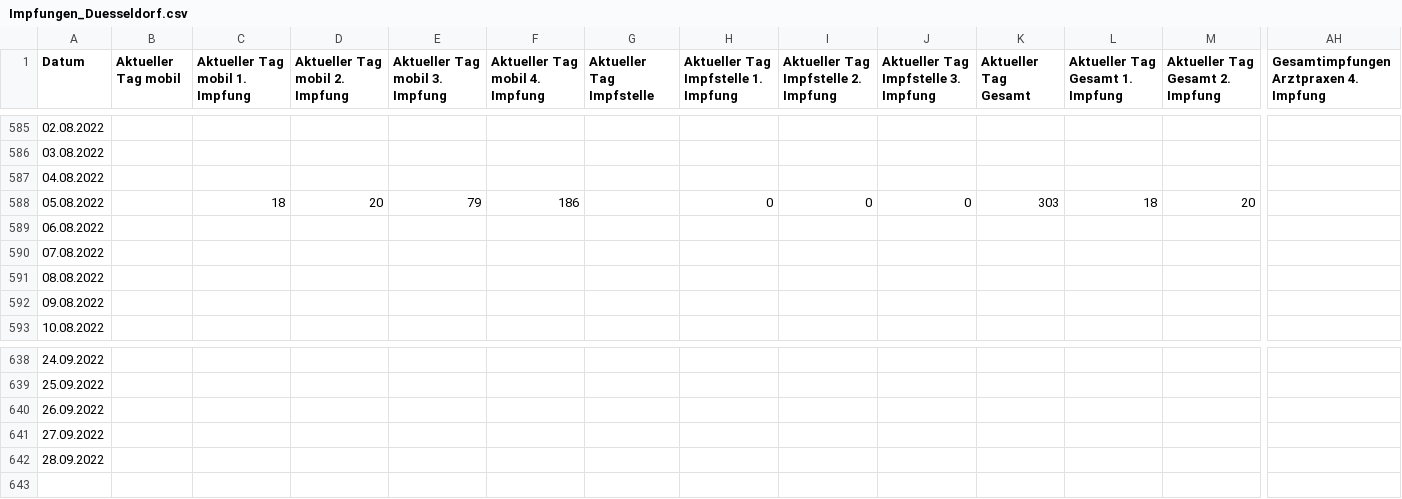
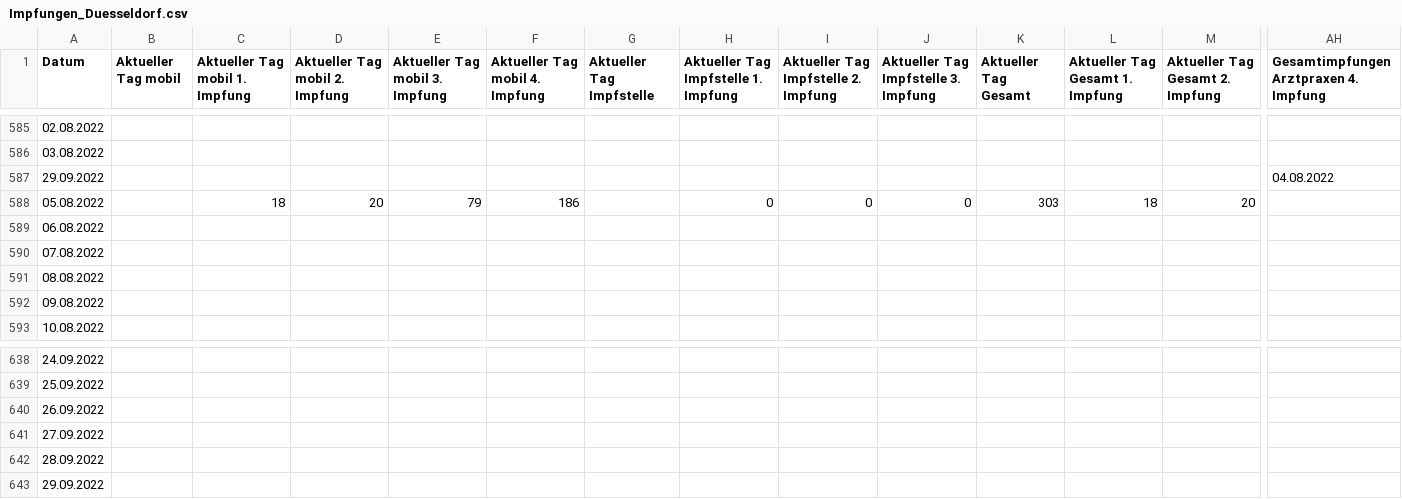
Before and after one commit to opendataddorf/od-resources, a CSV file: Impfungen_Duesseldorf.csv, drawn as a sheet; only a part is shown, gaps mark what is left out; removed rows and columns are numbered as before the commit, all else as after; rows hold the shown columns only; the diff names each change by its address in the sheet, - before the commit and + after, or states it on an @@ line.

Commit message:
Stand 29.09.2022

```diff
--- a/Impfungen_Duesseldorf.csv
+++ b/Impfungen_Duesseldorf.csv
-row 587: 04.08.2022
+row 587: 29.09.2022 |  |  |  |  |  |  |  |  |  |  |  |  | 04.08.2022
+row 643: 29.09.2022
```
